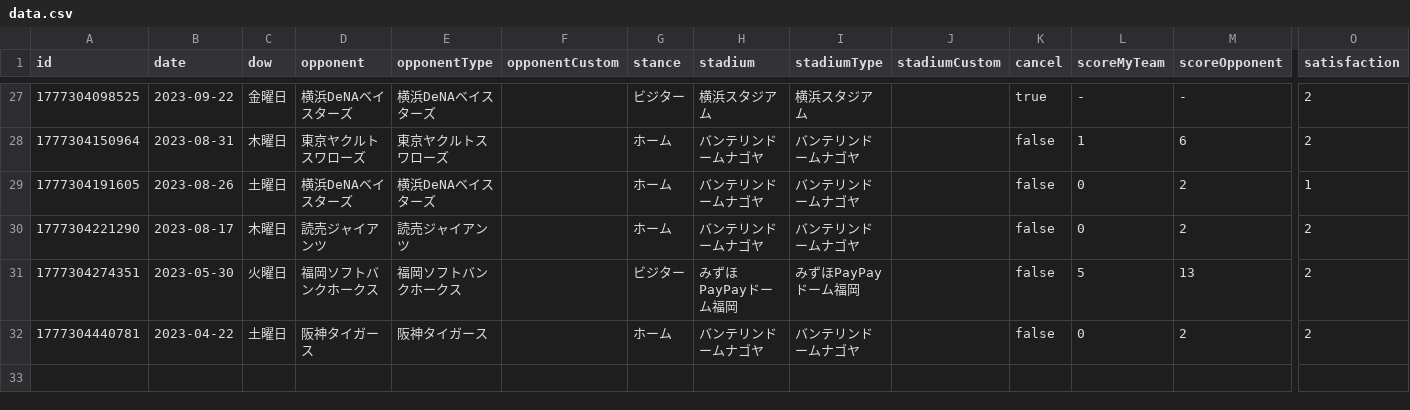
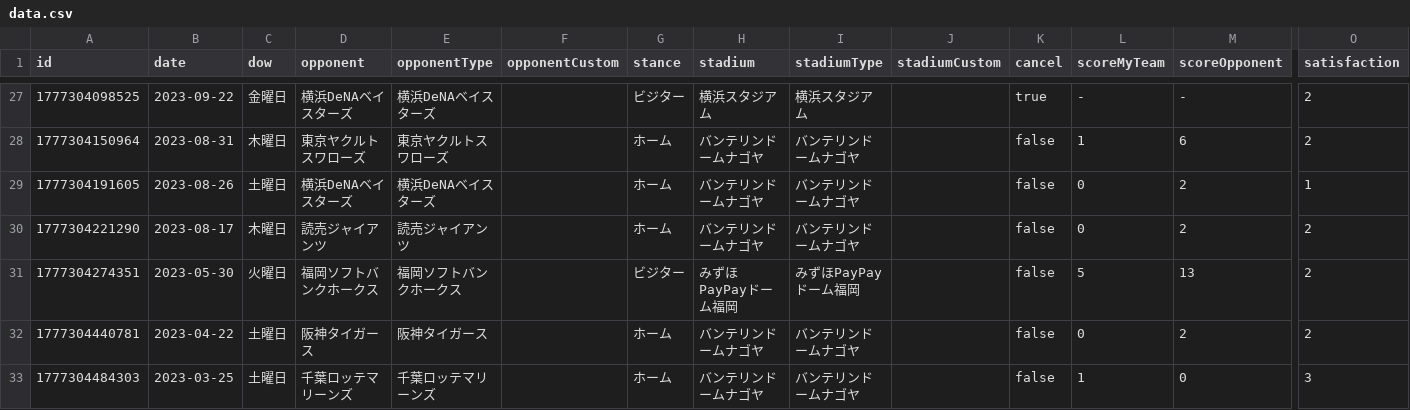
Before and after one commit to TakeshiAihara/baseball_record, a CSV file: data/data.csv, drawn as a sheet; only a part is shown, gaps mark what is left out; rows hold the shown columns only; the diff names each change by its address in the sheet, - before the commit and + after, or states it on an @@ line.

Commit message:
[Baseball App] Add record

```diff
--- a/data/data.csv
+++ b/data/data.csv
+row 33: 1777304484303 | 2023-03-25 | 土曜日 | 千葉ロッテマリーンズ | 千葉ロッテマリーンズ |  | ホーム | バンテリンドームナゴヤ | バンテリンドームナゴヤ |  | false | 1 | 0 | 3
```
